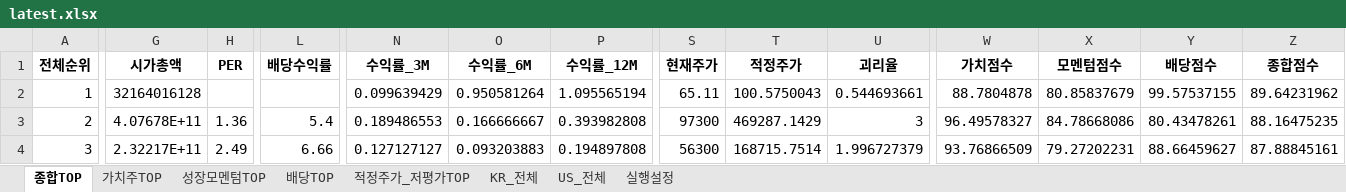
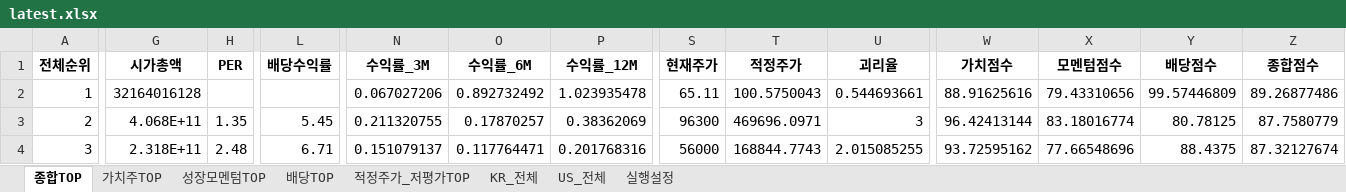
Before and after one commit to cskono1csm/stock-scanner, an Excel workbook: docs/reports/latest.xlsx, sheet 종합TOP, drawn as a sheet; only a part is shown, gaps mark what is left out; values as stored, in another font and other column widths than the file's, no borders; the diff covers the shown part only; the diff names each change by its address in the sheet, - before the commit and + after, or states it on an @@ line.

```diff
--- a/docs/reports/latest.xlsx (sheet 종합TOP)
+++ b/docs/reports/latest.xlsx (sheet 종합TOP)
-N2 (수익률_3M): 0.099639429
+N2 (수익률_3M): 0.067027206
-O2 (수익률_6M): 0.950581264
+O2 (수익률_6M): 0.892732492
-P2 (수익률_12M): 1.095565194
+P2 (수익률_12M): 1.023935478
-W2 (가치점수): 88.7804878
+W2 (가치점수): 88.91625616
-X2 (모멘텀점수): 80.85837679
+X2 (모멘텀점수): 79.43310656
-Y2 (배당점수): 99.57537155
+Y2 (배당점수): 99.57446809
-Z2 (종합점수): 89.64231962
+Z2 (종합점수): 89.26877486
-G3 (시가총액): 4.07678E+11
+G3 (시가총액): 4.068E+11
-H3 (PER): 1.36
+H3 (PER): 1.35
-L3 (배당수익률): 5.4
+L3 (배당수익률): 5.45
-N3 (수익률_3M): 0.189486553
+N3 (수익률_3M): 0.211320755
-O3 (수익률_6M): 0.166666667
+O3 (수익률_6M): 0.17870257
-P3 (수익률_12M): 0.393982808
+P3 (수익률_12M): 0.38362069
-S3 (현재주가): 97300
+S3 (현재주가): 96300
-T3 (적정주가): 469287.1429
+T3 (적정주가): 469696.0971
-W3 (가치점수): 96.49578327
+W3 (가치점수): 96.42413144
-X3 (모멘텀점수): 84.78668086
+X3 (모멘텀점수): 83.18016774
-Y3 (배당점수): 80.43478261
+Y3 (배당점수): 80.78125
-Z3 (종합점수): 88.16475235
+Z3 (종합점수): 87.7580779
-G4 (시가총액): 2.32217E+11
+G4 (시가총액): 2.318E+11
-H4 (PER): 2.49
+H4 (PER): 2.48
-L4 (배당수익률): 6.66
+L4 (배당수익률): 6.71
-N4 (수익률_3M): 0.127127127
+N4 (수익률_3M): 0.151079137
-O4 (수익률_6M): 0.093203883
+O4 (수익률_6M): 0.117764471
-P4 (수익률_12M): 0.194897808
+P4 (수익률_12M): 0.201768316
-S4 (현재주가): 56300
+S4 (현재주가): 56000
-T4 (적정주가): 168715.7514
+T4 (적정주가): 168844.7743
-U4 (괴리율): 1.996727379
+U4 (괴리율): 2.015085255
-W4 (가치점수): 93.76866509
+W4 (가치점수): 93.72595162
-X4 (모멘텀점수): 79.27202231
+X4 (모멘텀점수): 77.66548696
-Y4 (배당점수): 88.66459627
+Y4 (배당점수): 88.4375
-Z4 (종합점수): 87.88845161
+Z4 (종합점수): 87.32127674
```
Also changed, not shown: 1860 edited cells elsewhere in this sheet, sheet KR_전체, sheet US_전체, sheet 적정주가_저평가TOP, sheet 성장모멘텀TOP, sheet 배당TOP, sheet 가치주TOP, 1 more sheet, 1 other file.
